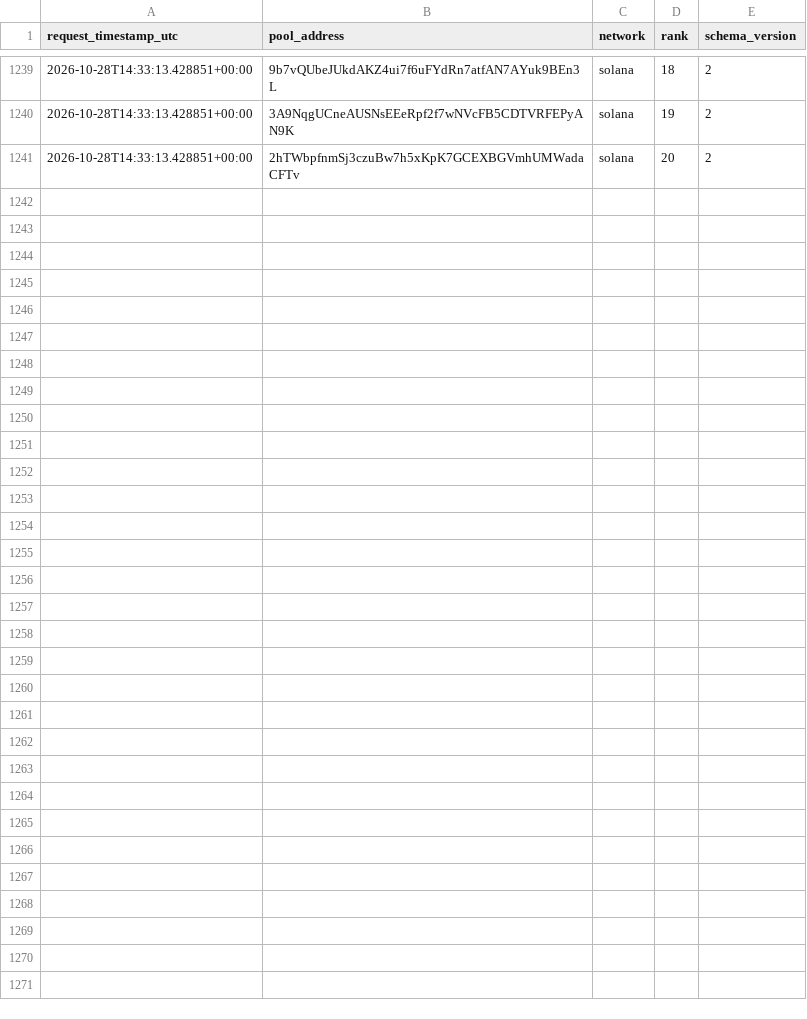
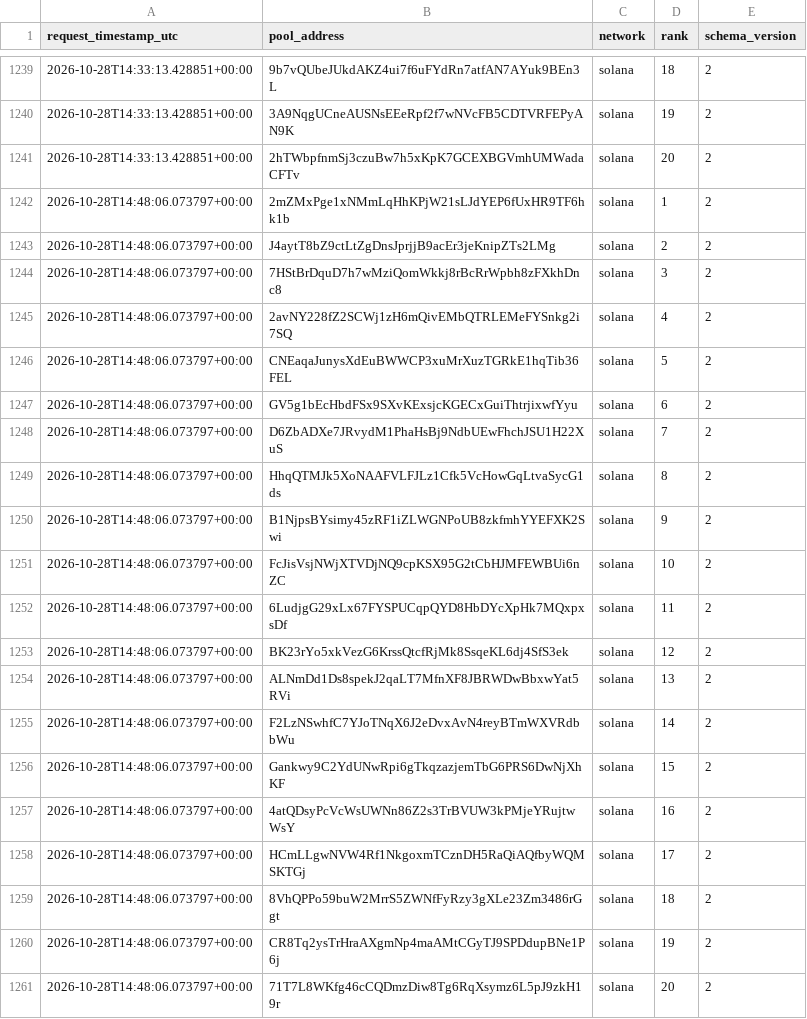
Before and after one commit to TheoooBa/Solana-Memecoin-Analysis, a CSV file: raw/new_pool_ranks/2026-10-28.csv, drawn as a sheet; only a part is shown, gaps mark what is left out.

```diff
--- a/raw/new_pool_ranks/2026-10-28.csv
+++ b/raw/new_pool_ranks/2026-10-28.csv
@@ -1241 +1241,21 @@ request_timestamp_utc,pool_address,network,rank,schema_version
 2026-10-28T14:33:13.428851+00:00,2hTWbpfnmSj3czuBw7h5xKpK7GCEXBGVmhUMWadaCFTv,solana,20,2
+2026-10-28T14:48:06.073797+00:00,2mZMxPge1xNMmLqHhKPjW21sLJdYEP6fUxHR9TF6hk1b,solana,1,2
+2026-10-28T14:48:06.073797+00:00,J4aytT8bZ9ctLtZgDnsJprjjB9acEr3jeKnipZTs2LMg,solana,2,2
+2026-10-28T14:48:06.073797+00:00,7HStBrDquD7h7wMziQomWkkj8rBcRrWpbh8zFXkhDnc8,solana,3,2
+2026-10-28T14:48:06.073797+00:00,2avNY228fZ2SCWj1zH6mQivEMbQTRLEMeFYSnkg2i7SQ,solana,4,2
+2026-10-28T14:48:06.073797+00:00,CNEaqaJunysXdEuBWWCP3xuMrXuzTGRkE1hqTib36FEL,solana,5,2
+2026-10-28T14:48:06.073797+00:00,GV5g1bEcHbdFSx9SXvKExsjcKGECxGuiThtrjixwfYyu,solana,6,2
+2026-10-28T14:48:06.073797+00:00,D6ZbADXe7JRvydM1PhaHsBj9NdbUEwFhchJSU1H22XuS,solana,7,2
+2026-10-28T14:48:06.073797+00:00,HhqQTMJk5XoNAAFVLFJLz1Cfk5VcHowGqLtvaSycG1ds,solana,8,2
+2026-10-28T14:48:06.073797+00:00,B1NjpsBYsimy45zRF1iZLWGNPoUB8zkfmhYYEFXK2Swi,solana,9,2
+2026-10-28T14:48:06.073797+00:00,FcJisVsjNWjXTVDjNQ9cpKSX95G2tCbHJMFEWBUi6nZC,solana,10,2
+2026-10-28T14:48:06.073797+00:00,6LudjgG29xLx67FYSPUCqpQYD8HbDYcXpHk7MQxpxsDf,solana,11,2
+2026-10-28T14:48:06.073797+00:00,BK23rYo5xkVezG6KrssQtcfRjMk8SsqeKL6dj4SfS3ek,solana,12,2
+2026-10-28T14:48:06.073797+00:00,ALNmDd1Ds8spekJ2qaLT7MfnXF8JBRWDwBbxwYat5RVi,solana,13,2
+2026-10-28T14:48:06.073797+00:00,F2LzNSwhfC7YJoTNqX6J2eDvxAvN4reyBTmWXVRdbbWu,solana,14,2
+2026-10-28T14:48:06.073797+00:00,Gankwy9C2YdUNwRpi6gTkqzazjemTbG6PRS6DwNjXhKF,solana,15,2
+2026-10-28T14:48:06.073797+00:00,4atQDsyPcVcWsUWNn86Z2s3TrBVUW3kPMjeYRujtwWsY,solana,16,2
+2026-10-28T14:48:06.073797+00:00,HCmLLgwNVW4Rf1NkgoxmTCznDH5RaQiAQfbyWQMSKTGj,solana,17,2
+2026-10-28T14:48:06.073797+00:00,8VhQPPo59buW2MrrS5ZWNfFyRzy3gXLe23Zm3486rGgt,solana,18,2
+2026-10-28T14:48:06.073797+00:00,CR8Tq2ysTrHraAXgmNp4maAMtCGyTJ9SPDdupBNe1P6j,solana,19,2
+2026-10-28T14:48:06.073797+00:00,71T7L8WKfg46cCQDmzDiw8Tg6RqXsymz6L5pJ9zkH19r,solana,20,2
```
Also changed, not shown: logs/runs/2026-10-28.csv, raw/pool_registry/2026-10-28.csv, 5 other files.
